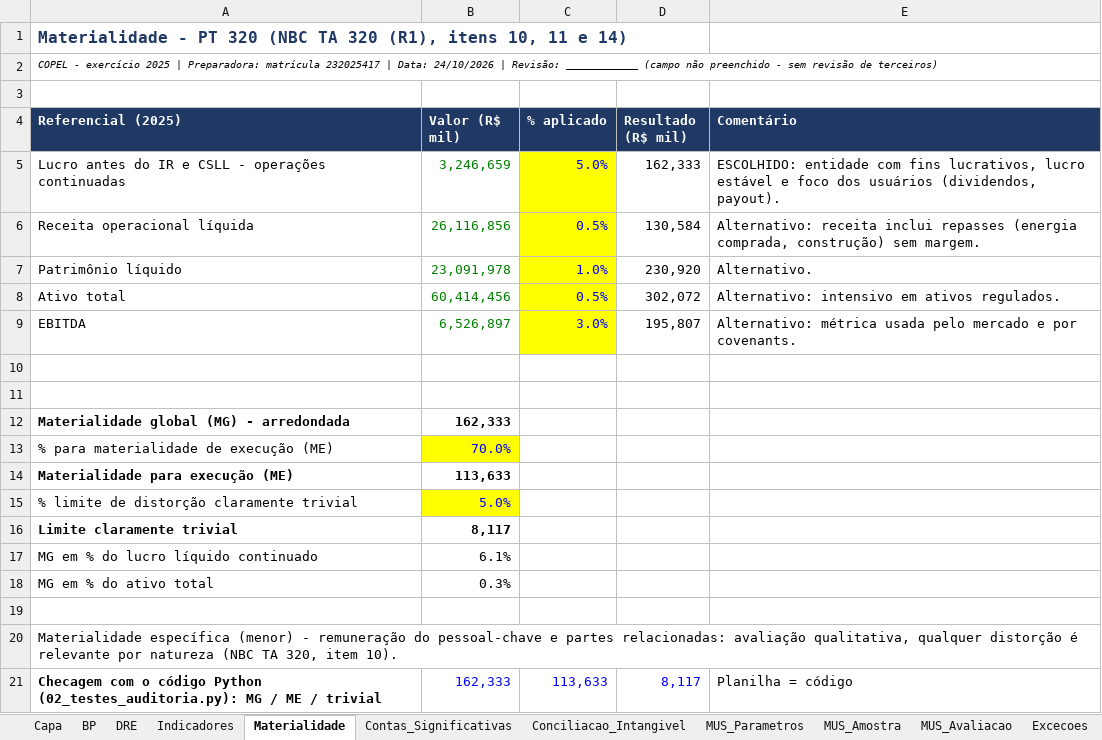
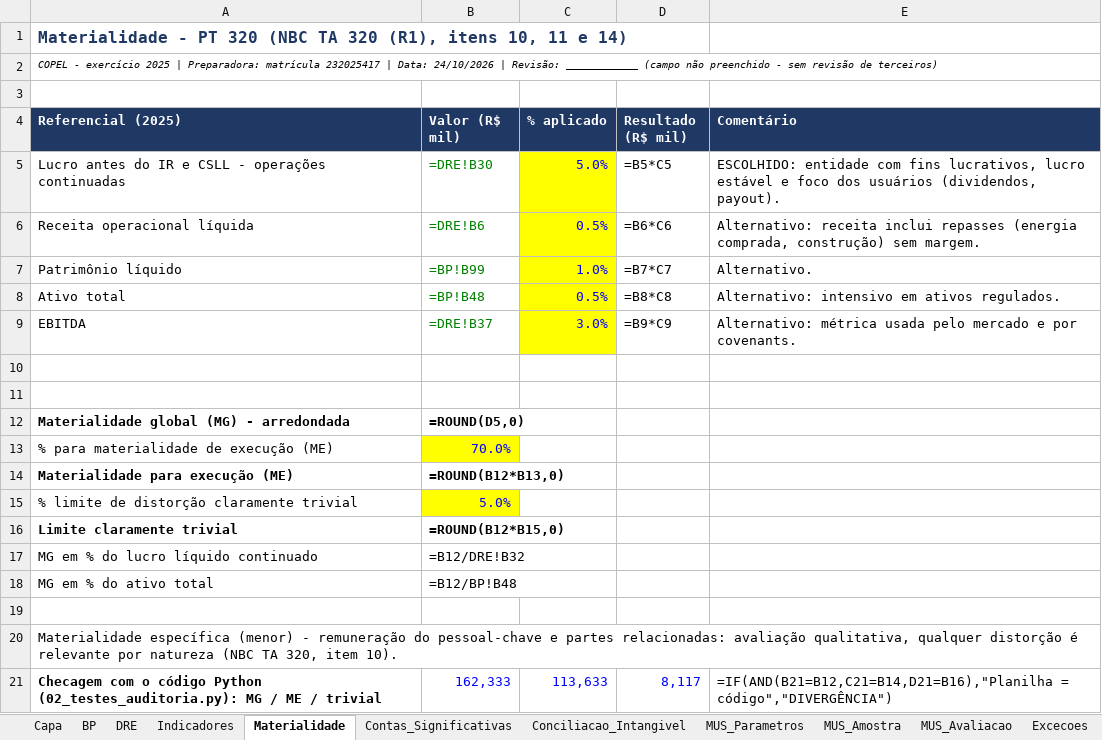
Before and after one commit to daiannesilvaadm-bot/copel-auditoria-2025-232025417, an Excel workbook: 02_PLANILHAS/PT_calculos_COPEL_2025.xlsx, sheet Materialidade, drawn as a sheet; values as stored, in another font and other column widths than the file's, no borders; formulas without a stored value are shown as written; the diff names each change by its address in the sheet, - before the commit and + after, or states it on an @@ line.

```diff
--- a/02_PLANILHAS/PT_calculos_COPEL_2025.xlsx (sheet Materialidade)
+++ b/02_PLANILHAS/PT_calculos_COPEL_2025.xlsx (sheet Materialidade)
-B5 (Valor (R$ mil)): 3,246,659
+B5 (Valor (R$ mil)): =DRE!B30
-D5 (Resultado (R$ mil)): 162,333
+D5 (Resultado (R$ mil)): =B5*C5
-B6 (Valor (R$ mil)): 26,116,856
+B6 (Valor (R$ mil)): =DRE!B6
-D6 (Resultado (R$ mil)): 130,584
+D6 (Resultado (R$ mil)): =B6*C6
-B7 (Valor (R$ mil)): 23,091,978
+B7 (Valor (R$ mil)): =BP!B99
-D7 (Resultado (R$ mil)): 230,920
+D7 (Resultado (R$ mil)): =B7*C7
-B8 (Valor (R$ mil)): 60,414,456
+B8 (Valor (R$ mil)): =BP!B48
-D8 (Resultado (R$ mil)): 302,072
+D8 (Resultado (R$ mil)): =B8*C8
-B9 (Valor (R$ mil)): 6,526,897
+B9 (Valor (R$ mil)): =DRE!B37
-D9 (Resultado (R$ mil)): 195,807
+D9 (Resultado (R$ mil)): =B9*C9
-B12 (Valor (R$ mil)): 162,333
+B12 (Valor (R$ mil)): =ROUND(D5,0)
-B14 (Valor (R$ mil)): 113,633
+B14 (Valor (R$ mil)): =ROUND(B12*B13,0)
-B16 (Valor (R$ mil)): 8,117
+B16 (Valor (R$ mil)): =ROUND(B12*B15,0)
-B17 (Valor (R$ mil)): 6.1%
+B17 (Valor (R$ mil)): =B12/DRE!B32
-B18 (Valor (R$ mil)): 0.3%
+B18 (Valor (R$ mil)): =B12/BP!B48
-E21 (Comentário): Planilha = código
+E21 (Comentário): =IF(AND(B21=B12,C21=B14,D21=B16),"Planilha = código","DIVERGÊNCIA")
```
Also changed, not shown: sheet MUS_Amostra, sheet Contas_Significativas, sheet BP, sheet DRE, sheet MUS_Avaliacao, sheet Distorcoes, 11 more sheets, 10 other files.
